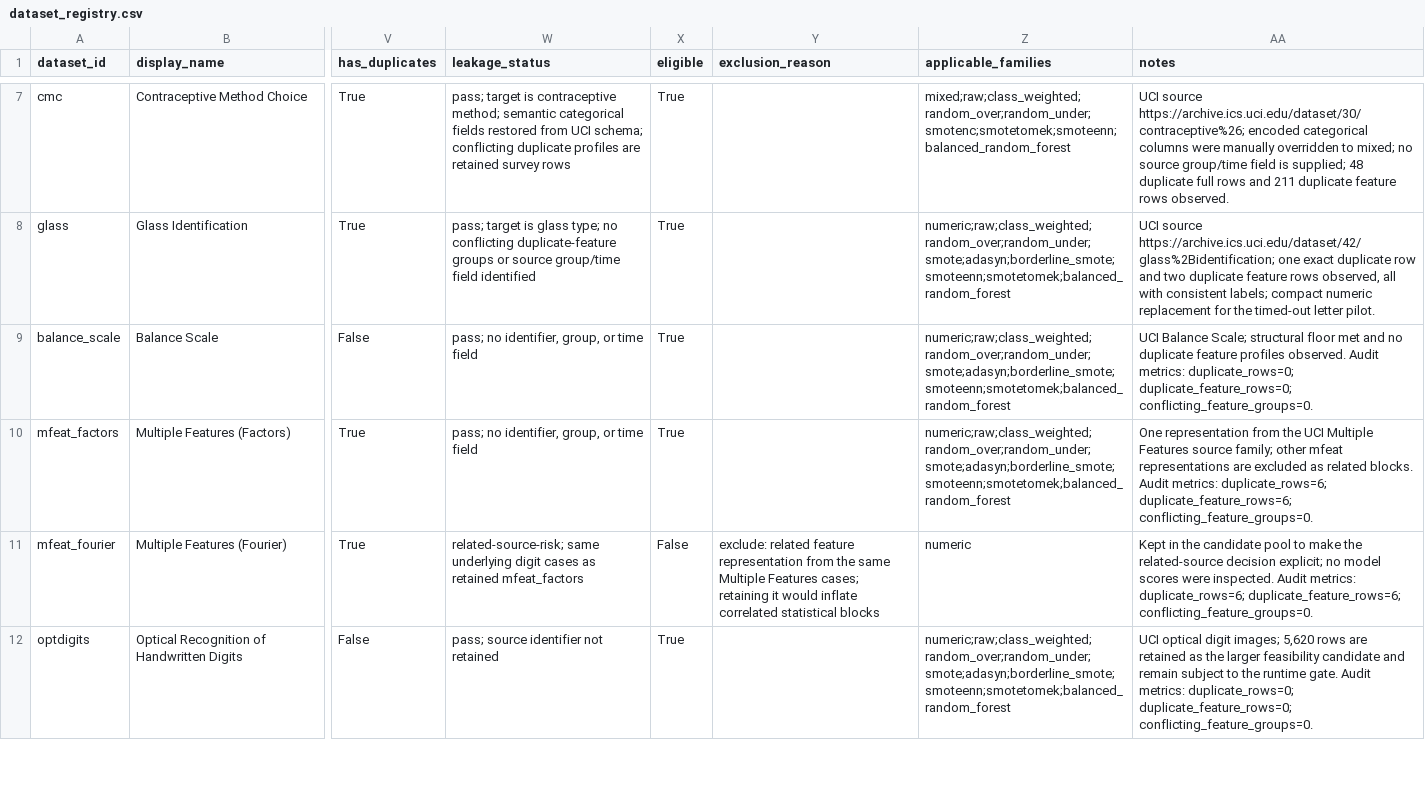
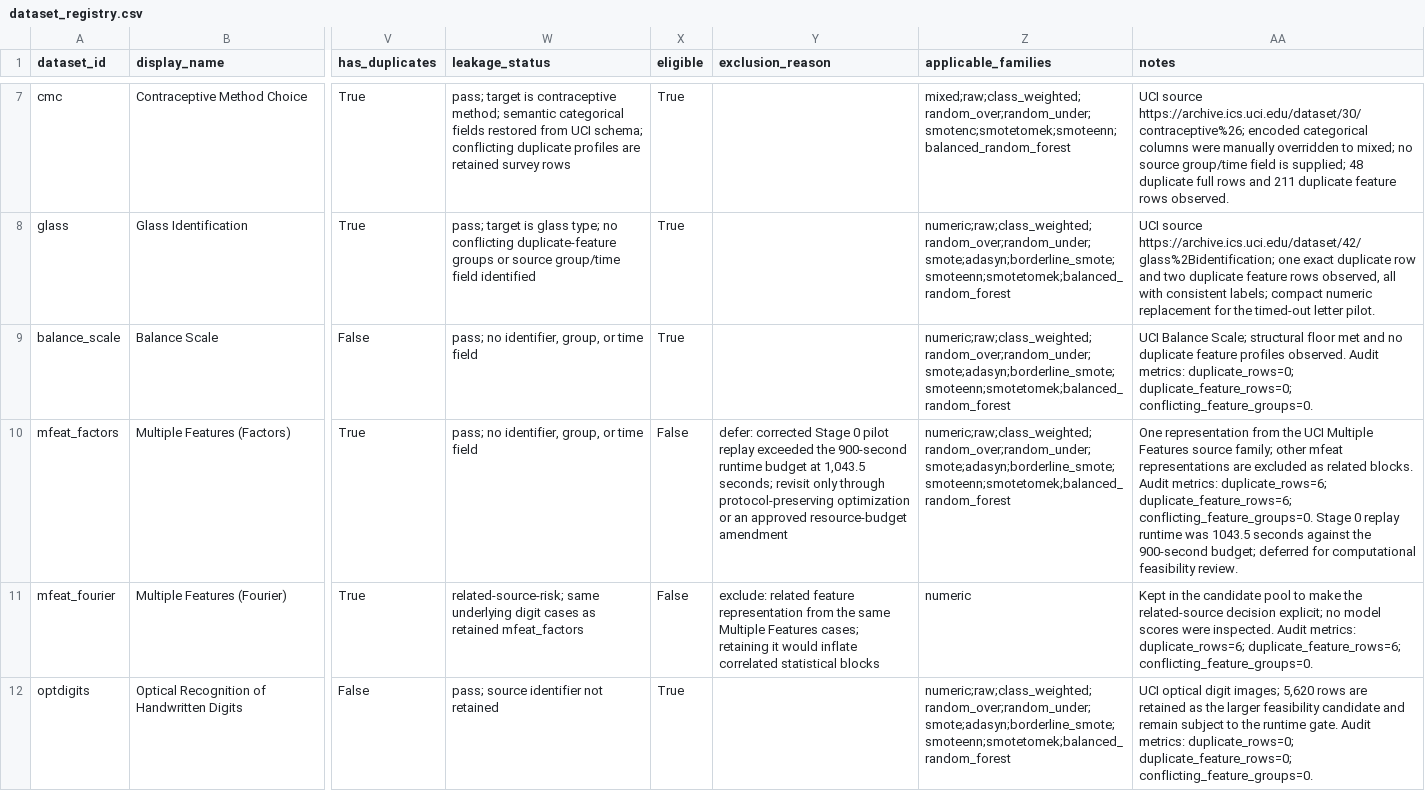
Before and after one commit to icecold009/multiclass-imbalance-benchmark, a CSV file: data/dataset_registry.csv, drawn as a sheet; only a part is shown, gaps mark what is left out; the diff names each change by its address in the sheet, - before the commit and + after, or states it on an @@ line.

Commit message:
research(stage0): defer over-budget pilot dataset

```diff
--- a/data/dataset_registry.csv
+++ b/data/dataset_registry.csv
-X10 (eligible): True
+X10 (eligible): False
-Y10 (exclusion_reason): (empty)
+Y10 (exclusion_reason): defer: corrected Stage 0 pilot replay exceeded the 900-second runtime budget at 1,043.5 seconds; revisit only through protocol-preserving optimization or an approved resource-budget amendment
-AA10 (notes): …duplicate_feature_rows=6; conflicting_feature_groups=0.
+AA10 (notes): …duplicate_feature_rows=6; conflicting_feature_groups=0. Stage 0 replay runtime was 1043.5 seconds against the 900-second budget; deferred for computational feasibility review.
```
Also changed, not shown: 3 other files.
